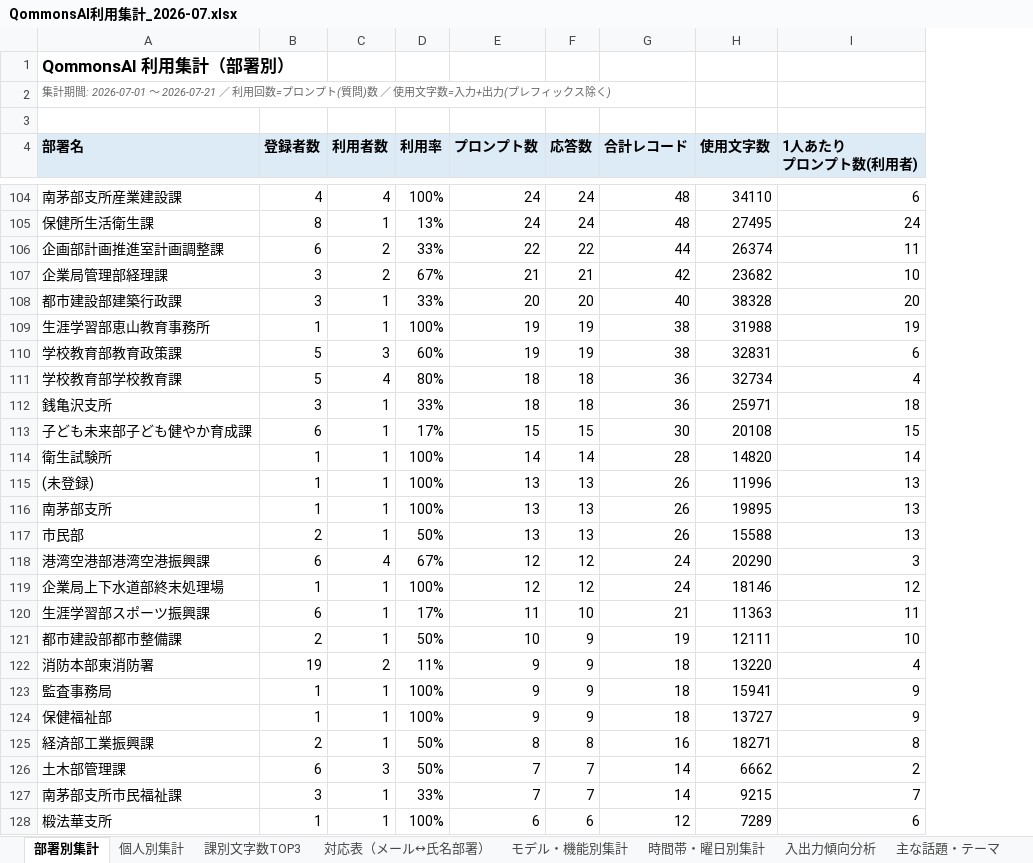
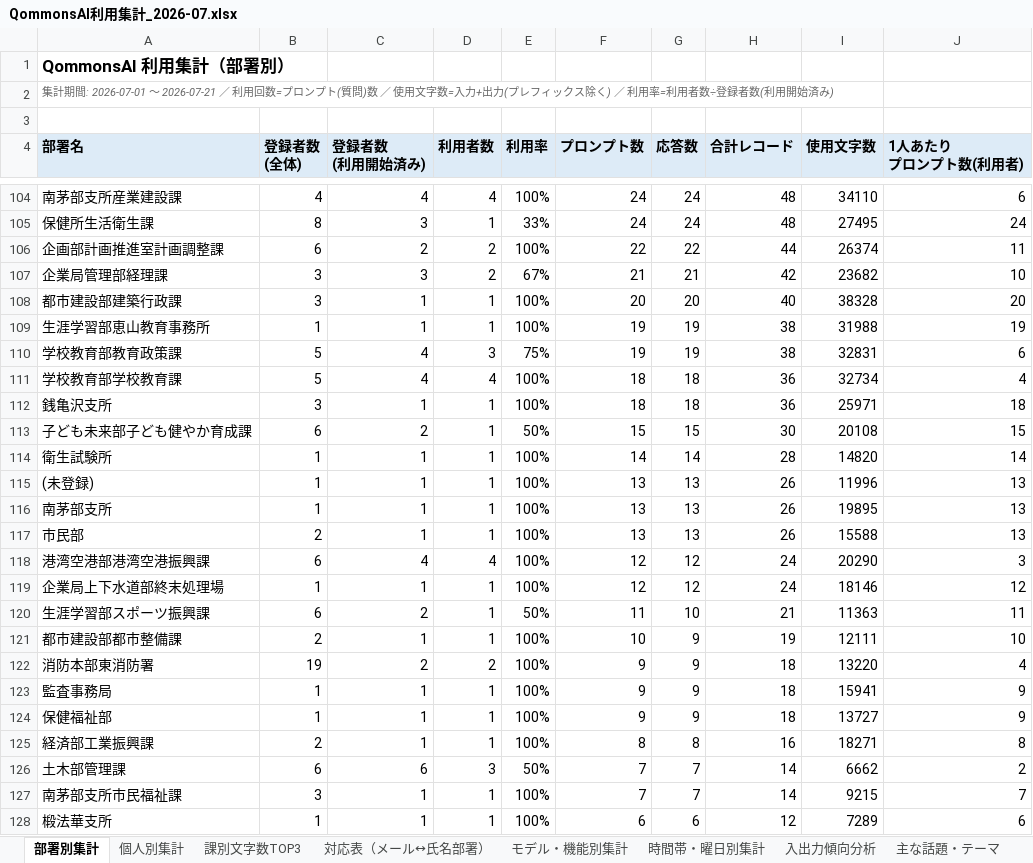
Before and after one commit to pikaring/claude-code, an Excel workbook: reports/QommonsAI利用集計_2026-07.xlsx, sheet 部署別集計, drawn as a sheet; only a part is shown, gaps mark what is left out; values as stored, in another font and other column widths than the file's, no borders; addresses are those after the commit; ↵ is a line break in a cell; the diff covers the shown part only; the diff names each change by its address in the sheet, - before the commit and + after, or states it on an @@ line.

```diff
--- a/reports/QommonsAI利用集計_2026-07.xlsx (sheet 部署別集計)
+++ b/reports/QommonsAI利用集計_2026-07.xlsx (sheet 部署別集計)
+column C (登録者数 (利用開始済み)), rows 104-128: 4 | 3 | 2 | 3 | 1 | 1 | 4 | 4 | 1 | 2 | 1 | 1 | 1 | 1 | 4 | 1 | 2 | 1 | 2 | 1 | 1 | 1 | 6 | 1 | 1
-A2 (部署名): …ス除く)
+A2 (部署名): …ス除く) ／ 利用率=利用者数÷登録者数(利用開始済み)
-B4: 登録者数
+B4: 登録者数 ↵ (全体)
-E105 (利用率): 13%
+E105 (利用率): 33%
-E106 (利用率): 33%
+E106 (利用率): 100%
-E108 (利用率): 33%
+E108 (利用率): 100%
-E110 (利用率): 60%
+E110 (利用率): 75%
-E111 (利用率): 80%
+E111 (利用率): 100%
-E112 (利用率): 33%
+E112 (利用率): 100%
-E113 (利用率): 17%
+E113 (利用率): 50%
-E117 (利用率): 50%
+E117 (利用率): 100%
-E118 (利用率): 67%
+E118 (利用率): 100%
-E120 (利用率): 17%
+E120 (利用率): 50%
-E121 (利用率): 50%
+E121 (利用率): 100%
-E122 (利用率): 11%
+E122 (利用率): 100%
-E125 (利用率): 50%
+E125 (利用率): 100%
-E127 (利用率): 33%
+E127 (利用率): 100%
```
Also changed, not shown: 88 edited cells elsewhere in this sheet, QommonsAI利用集計.xlsx, 2 other files.
